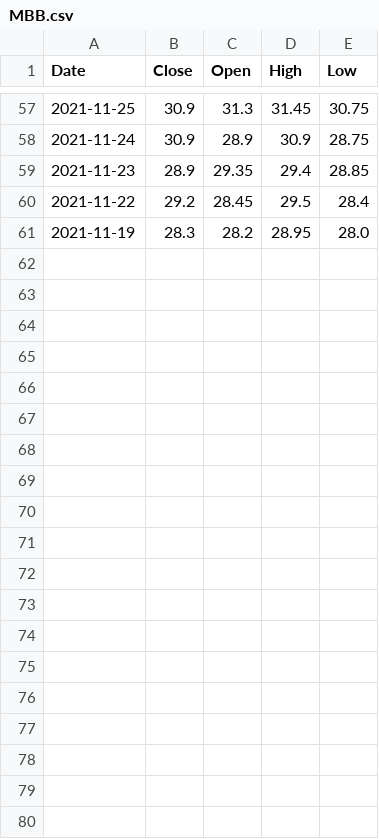
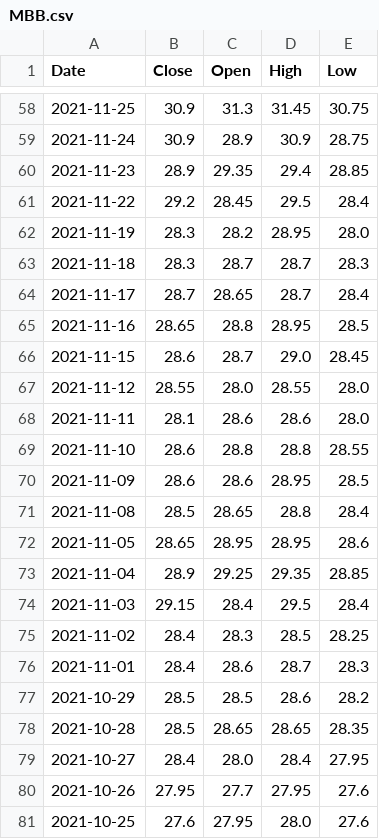
Before and after one commit to longtq0711/Custom-stock-chartjs, a CSV file: docs/data/MBB.csv, drawn as a sheet; only a part is shown, gaps mark what is left out; the diff covers the shown part only; the diff names each change by its address in the sheet, - before the commit and + after, or states it on an @@ line.

```diff
--- a/docs/data/MBB.csv
+++ b/docs/data/MBB.csv
+row 63: 2021-11-18 | 28.3 | 28.7 | 28.7 | 28.3
+row 64: 2021-11-17 | 28.7 | 28.65 | 28.7 | 28.4
+row 65: 2021-11-16 | 28.65 | 28.8 | 28.95 | 28.5
+row 66: 2021-11-15 | 28.6 | 28.7 | 29.0 | 28.45
+row 67: 2021-11-12 | 28.55 | 28.0 | 28.55 | 28.0
+row 68: 2021-11-11 | 28.1 | 28.6 | 28.6 | 28.0
+row 69: 2021-11-10 | 28.6 | 28.8 | 28.8 | 28.55
+row 70: 2021-11-09 | 28.6 | 28.6 | 28.95 | 28.5
+row 71: 2021-11-08 | 28.5 | 28.65 | 28.8 | 28.4
+row 72: 2021-11-05 | 28.65 | 28.95 | 28.95 | 28.6
+row 73: 2021-11-04 | 28.9 | 29.25 | 29.35 | 28.85
+row 74: 2021-11-03 | 29.15 | 28.4 | 29.5 | 28.4
+row 75: 2021-11-02 | 28.4 | 28.3 | 28.5 | 28.25
+row 76: 2021-11-01 | 28.4 | 28.6 | 28.7 | 28.3
+row 77: 2021-10-29 | 28.5 | 28.5 | 28.6 | 28.2
+row 78: 2021-10-28 | 28.5 | 28.65 | 28.65 | 28.35
+row 79: 2021-10-27 | 28.4 | 28.0 | 28.4 | 27.95
+row 80: 2021-10-26 | 27.95 | 27.7 | 27.95 | 27.6
+row 81: 2021-10-25 | 27.6 | 27.95 | 28.0 | 27.6
```
Also changed, not shown: 21 added rows elsewhere in this file, docs/data/HDB.csv, docs/data/LPB.csv, 19 other files.
